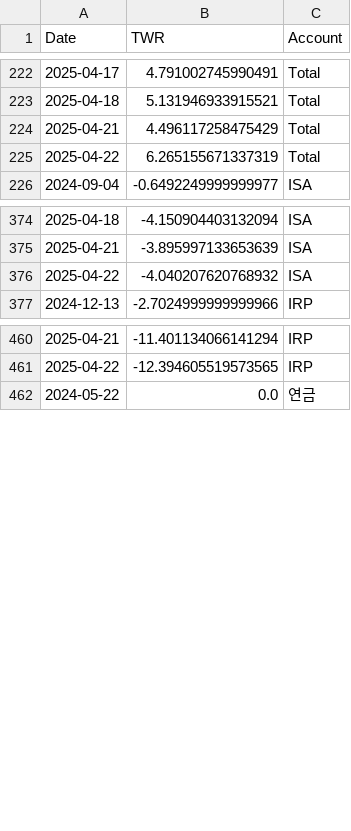
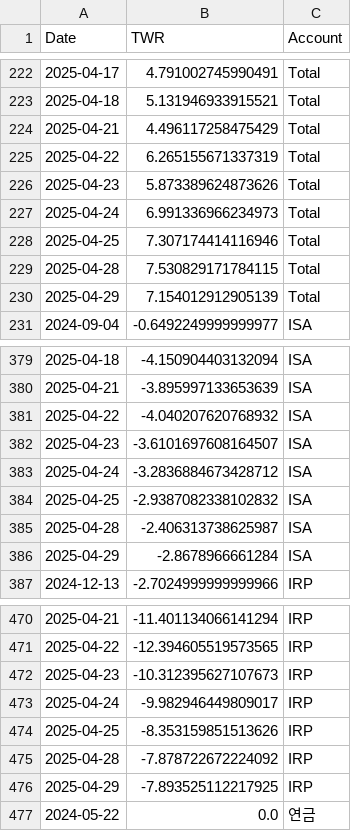
Before and after one commit to Ang0415/Ang1, a CSV file: twr_results.csv, drawn as a sheet; only a part is shown, gaps mark what is left out; the diff covers the shown part only.

```diff
--- a/twr_results.csv
+++ b/twr_results.csv
@@ -225,2 +225,7 @@
 2025-04-22,6.265155671337319,Total
+2025-04-23,5.873389624873626,Total
+2025-04-24,6.991336966234973,Total
+2025-04-25,7.307174414116946,Total
+2025-04-28,7.530829171784115,Total
+2025-04-29,7.154012912905139,Total
 2024-09-04,-0.6492249999999977,ISA
@@ -376,2 +381,7 @@
 2025-04-22,-4.040207620768932,ISA
+2025-04-23,-3.6101697608164507,ISA
+2025-04-24,-3.2836884673428712,ISA
+2025-04-25,-2.9387082338102832,ISA
+2025-04-28,-2.406313738625987,ISA
+2025-04-29,-2.8678966661284,ISA
 2024-12-13,-2.7024999999999966,IRP
@@ -461,2 +471,7 @@
 2025-04-22,-12.394605519573565,IRP
+2025-04-23,-10.312395627107673,IRP
+2025-04-24,-9.982946449809017,IRP
+2025-04-25,-8.353159851513626,IRP
+2025-04-28,-7.878722672224092,IRP
+2025-04-29,-7.893525112217925,IRP
 2024-05-22,0.0,연금
```
Also changed, not shown: 10 added rows elsewhere in this file, 1 other file.
